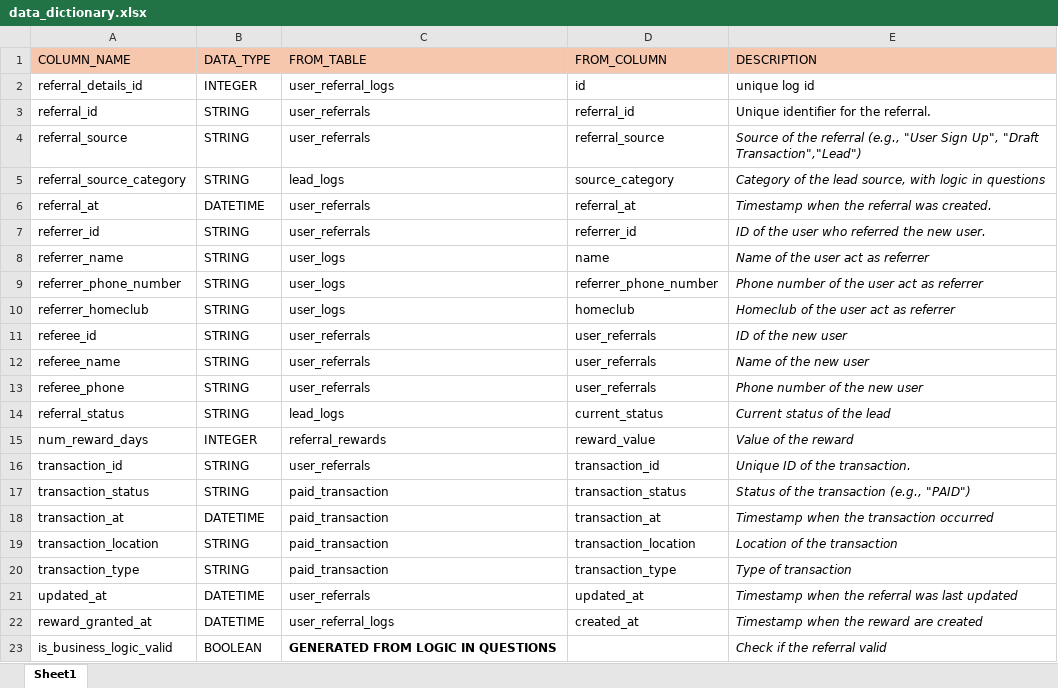
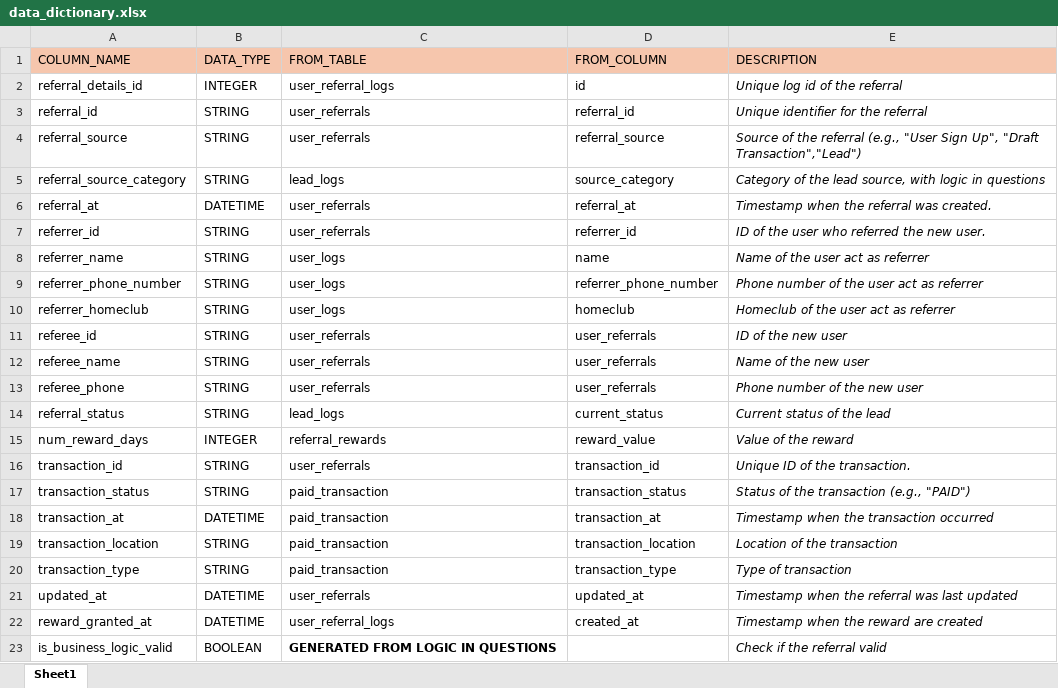
Before and after one commit to fakhriexpansion/pyspark-sql-ffkhr, an Excel workbook: additional_info/data_dictionary.xlsx, sheet Sheet1, drawn as a sheet; values as stored, in another font and other column widths than the file's, no borders; the diff names each change by its address in the sheet, - before the commit and + after, or states it on an @@ line.

```diff
--- a/additional_info/data_dictionary.xlsx (sheet Sheet1)
+++ b/additional_info/data_dictionary.xlsx (sheet Sheet1)
-E2 (DESCRIPTION): unique log id
+E2 (DESCRIPTION): Unique log id of the referral
-E2:E3 italic: off
+E2:E3 italic: on
-E3 (DESCRIPTION): Unique identifier for the referral.
+E3 (DESCRIPTION): Unique identifier for the referral
```
Also changed, not shown: 8 other files.
